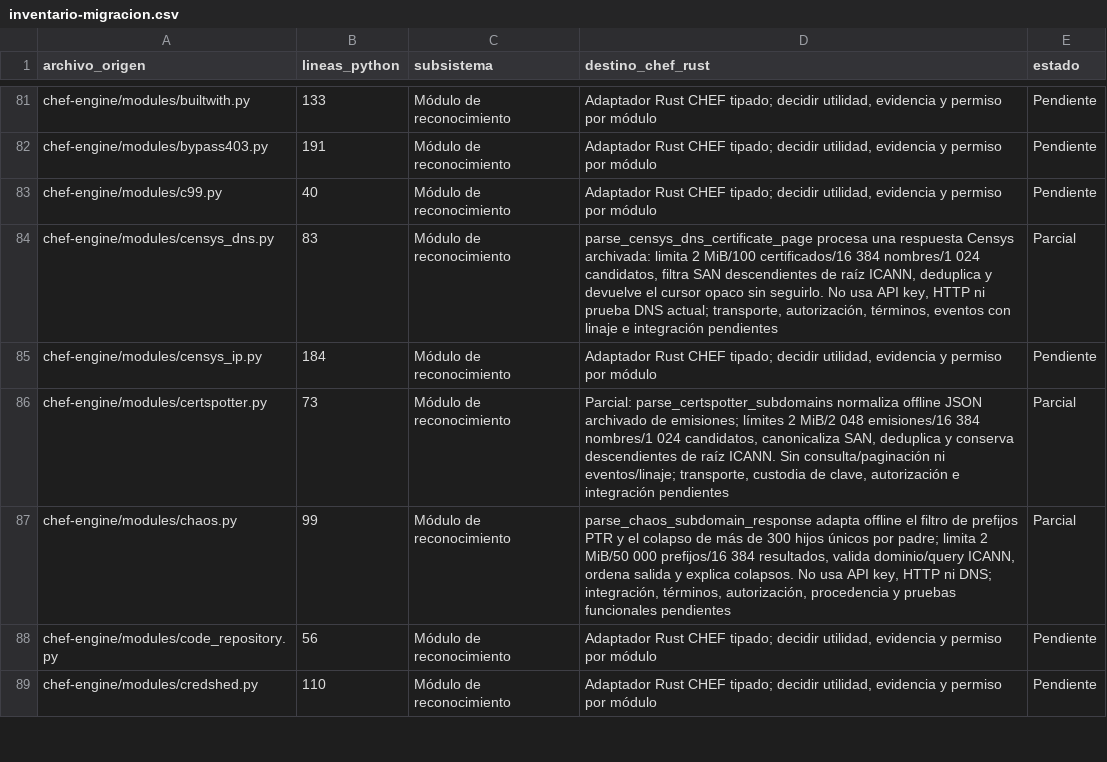
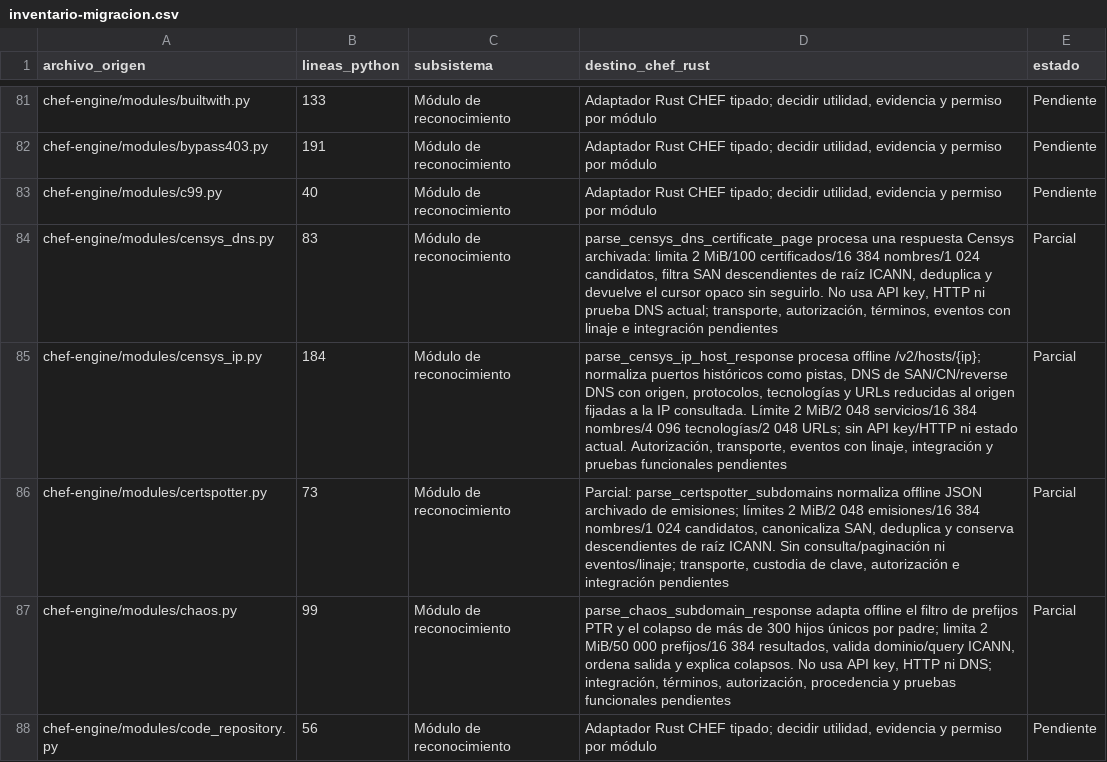
Before and after one commit to CyberStill-GmbH/CHEF, a CSV file: docs/migration/inventario-migracion.csv, drawn as a sheet; only a part is shown, gaps mark what is left out; the shorter side is filled out with more unchanged rows.

Commit message:
docs(migration): document Censys IP parser

```diff
--- a/docs/migration/inventario-migracion.csv
+++ b/docs/migration/inventario-migracion.csv
@@ -84,3 +84,3 @@ chef-engine/modules/c99.py,40,Módulo de reconocimiento,"Adaptador Rust CHEF tip
 chef-engine/modules/censys_dns.py,83,Módulo de reconocimiento,"parse_censys_dns_certificate_page procesa una respuesta Censys archivada: limita 2 MiB/100 certificados/16 384 nombres/1 024 candidatos, filtra SAN descendientes de raíz ICANN, deduplica y devuelve el cursor opaco sin seguirlo. No usa API key, HTTP ni prueba DNS actual; transporte, autorización, términos, eventos con linaje e integración pendientes",Parcial
-chef-engine/modules/censys_ip.py,184,Módulo de reconocimiento,"Adaptador Rust CHEF tipado; decidir utilidad, evidencia y permiso por módulo",Pendiente
+chef-engine/modules/censys_ip.py,184,Módulo de reconocimiento,"parse_censys_ip_host_response procesa offline /v2/hosts/{ip}; normaliza puertos históricos como pistas, DNS de SAN/CN/reverse DNS con origen, protocolos, tecnologías y URLs reducidas al origen fijadas a la IP consultada. Límite 2 MiB/2 048 servicios/16 384 nombres/4 096 tecnologías/2 048 URLs; sin API key/HTTP ni estado actual. Autorización, transporte, eventos con linaje, integración y pruebas funcionales pendientes",Parcial
 chef-engine/modules/certspotter.py,73,Módulo de reconocimiento,"Parcial: parse_certspotter_subdomains normaliza offline JSON archivado de emisiones; límites 2 MiB/2 048 emisiones/16 384 nombres/1 024 candidatos, canonicaliza SAN, deduplica y conserva descendientes de raíz ICANN. Sin consulta/paginación ni eventos/linaje; transporte, custodia de clave, autorización e integración pendientes",Parcial
```
Also changed, not shown: 4 other files.
